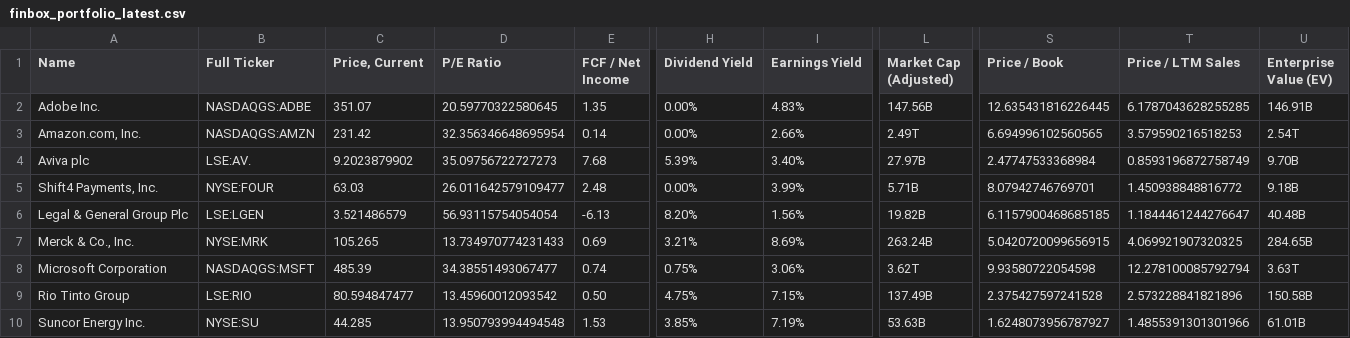
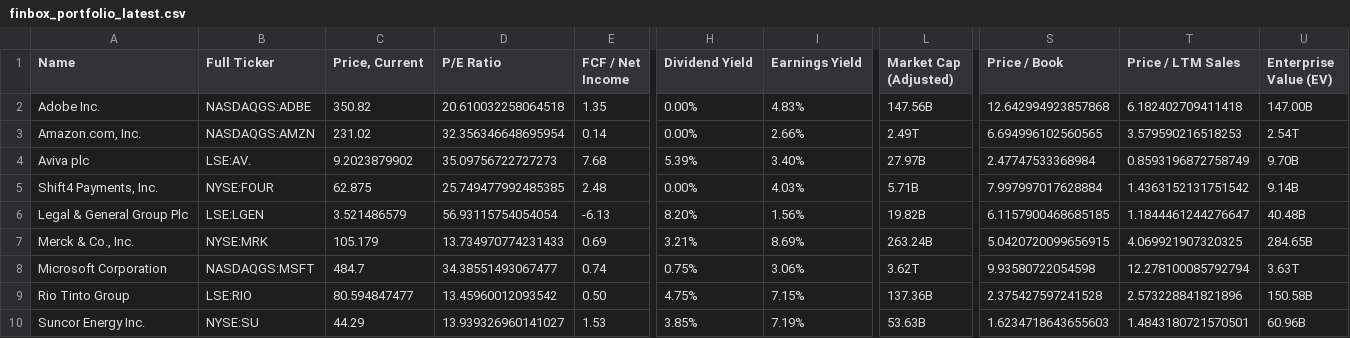
Before and after one commit to guillaumedelannoy/finbox-data, a CSV file: Data/finbox_portfolio_latest.csv, drawn as a sheet; only a part is shown, gaps mark what is left out; the diff names each change by its address in the sheet, - before the commit and + after, or states it on an @@ line.

Commit message:
Update finbox CSV (2025-12-31_211013)

```diff
--- a/Data/finbox_portfolio_latest.csv
+++ b/Data/finbox_portfolio_latest.csv
-C2 (Price, Current): 351.07
+C2 (Price, Current): 350.82
-D2 (P/E Ratio): 20.59770322580645
+D2 (P/E Ratio): 20.610032258064518
-S2 (Price / Book): 12.635431816226445
+S2 (Price / Book): 12.642994923857868
-T2 (Price / LTM Sales): 6.1787043628255285
+T2 (Price / LTM Sales): 6.182402709411418
-U2 (Enterprise Value (EV)): 146.91B
+U2 (Enterprise Value (EV)): 147.00B
-C3 (Price, Current): 231.42
+C3 (Price, Current): 231.02
-C5 (Price, Current): 63.03
+C5 (Price, Current): 62.875
-D5 (P/E Ratio): 26.011642579109477
+D5 (P/E Ratio): 25.749477992485385
-I5 (Earnings Yield): 3.99%
+I5 (Earnings Yield): 4.03%
-S5 (Price / Book): 8.07942746769701
+S5 (Price / Book): 7.997997017628884
-T5 (Price / LTM Sales): 1.450938848816772
+T5 (Price / LTM Sales): 1.4363152131751542
-U5 (Enterprise Value (EV)): 9.18B
+U5 (Enterprise Value (EV)): 9.14B
-C7 (Price, Current): 105.265
+C7 (Price, Current): 105.179
-C8 (Price, Current): 485.39
+C8 (Price, Current): 484.7
-L9 (Market Cap (Adjusted)): 137.49B
+L9 (Market Cap (Adjusted)): 137.36B
-C10 (Price, Current): 44.285
+C10 (Price, Current): 44.29
-D10 (P/E Ratio): 13.950793994494548
+D10 (P/E Ratio): 13.939326960141027
-S10 (Price / Book): 1.6248073956787927
+S10 (Price / Book): 1.6234718643655603
-T10 (Price / LTM Sales): 1.4855391301301966
+T10 (Price / LTM Sales): 1.4843180721570501
-U10 (Enterprise Value (EV)): 61.01B
+U10 (Enterprise Value (EV)): 60.96B
```
